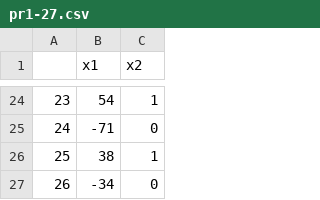
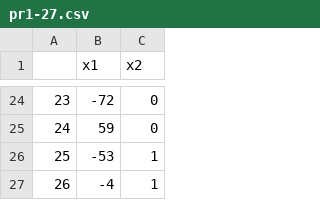
Before and after one commit to angelgardt/wlm2023, a CSV file: data/pr1-27.csv, drawn as a sheet; only a part is shown, gaps mark what is left out; the diff covers the shown part only.

```diff
--- a/data/pr1-27.csv
+++ b/data/pr1-27.csv
@@ -24,4 +24,4 @@
-"23",54,1
-"24",-71,0
-"25",38,1
-"26",-34,0
+"23",-72,0
+"24",59,0
+"25",-53,1
+"26",-4,1
```
Also changed, not shown: 33 edited cells elsewhere in this file, 5 other files.
